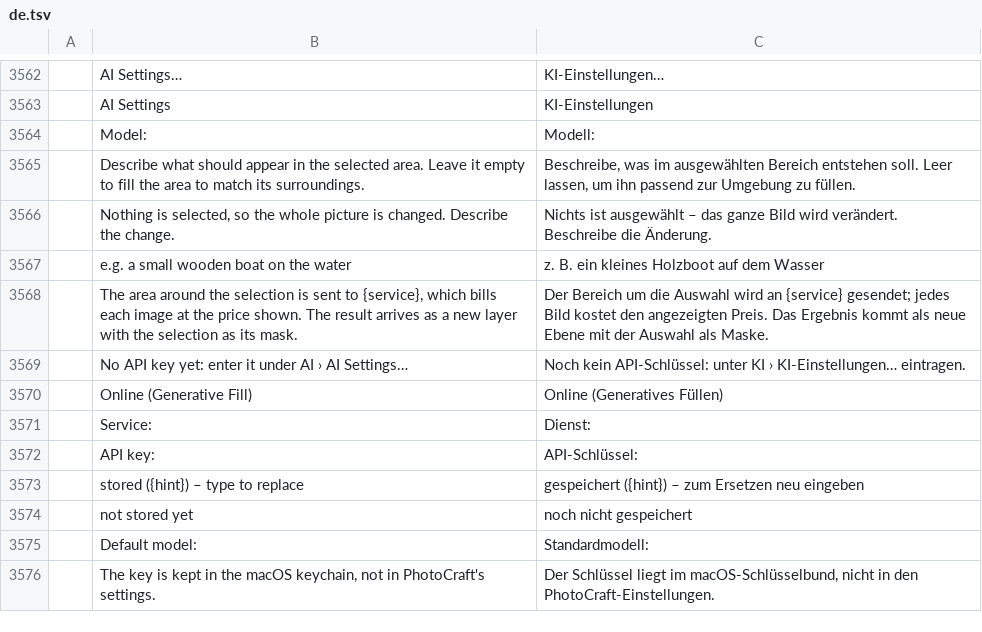
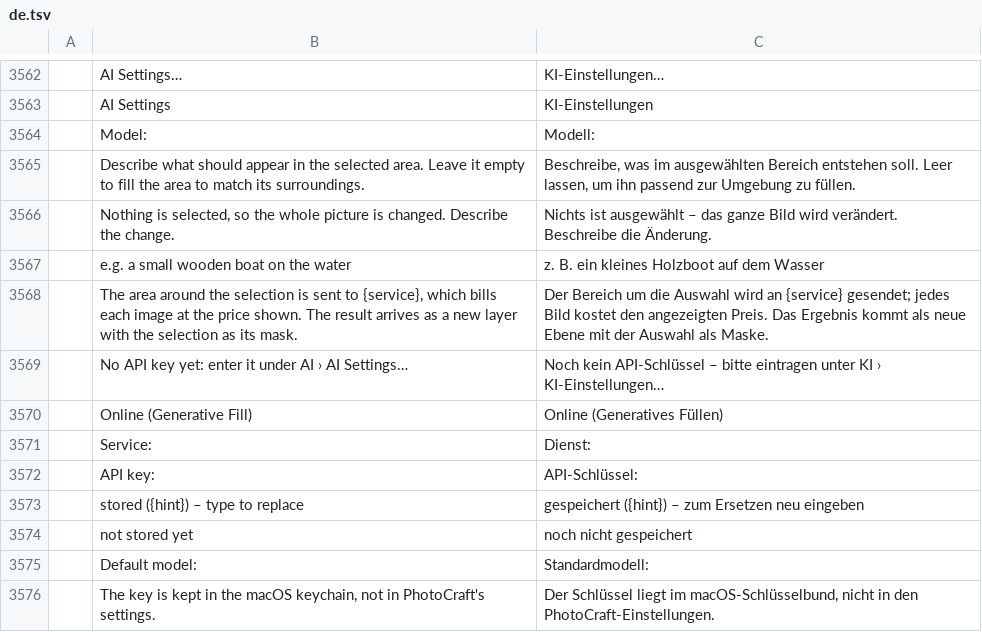
Before and after one commit to 76344243/photocraft, a TSV file: crates/ui-egui/src/i18n/de.tsv, drawn as a sheet; only a part is shown, gaps mark what is left out; the diff names each change by its address in the sheet, - before the commit and + after, or states it on an @@ line.

```diff
--- a/crates/ui-egui/src/i18n/de.tsv
+++ b/crates/ui-egui/src/i18n/de.tsv
-C3569: Noch kein API-Schlüssel: unter KI › KI-Einstellungen… eintragen.
+C3569: Noch kein API-Schlüssel – bitte eintragen unter KI › KI-Einstellungen…
```
Also changed, not shown: 6 other files.
